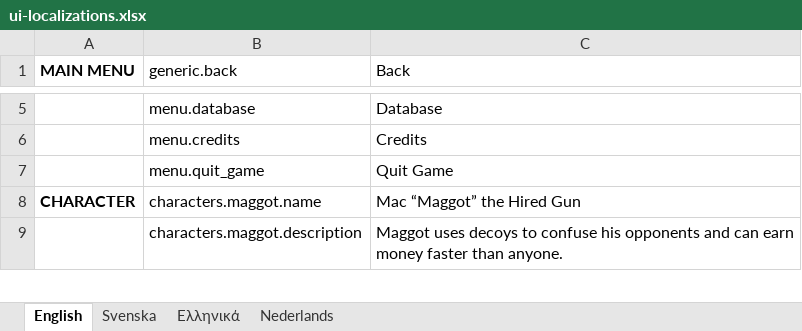
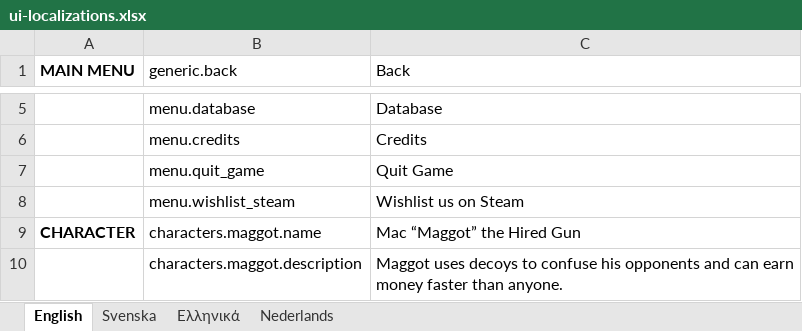
Before and after one commit to marcakafoddex/neutropia-data, an Excel workbook: game/ui-localizations.xlsx, sheet English, drawn as a sheet; only a part is shown, gaps mark what is left out; values as stored, in another font and other column widths than the file's, no borders; the diff names each change by its address in the sheet, - before the commit and + after, or states it on an @@ line.

Commit message:
Added wishlist on Steam button

```diff
--- a/game/ui-localizations.xlsx (sheet English)
+++ b/game/ui-localizations.xlsx (sheet English)
+row 8:  | menu.wishlist_steam | Wishlist us on Steam
```
Also changed, not shown: 1 other file.
